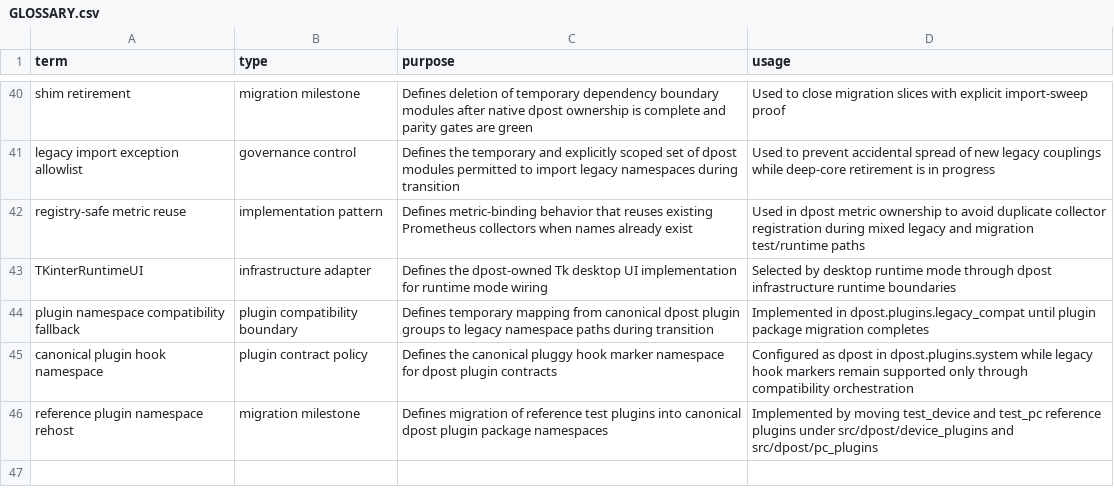
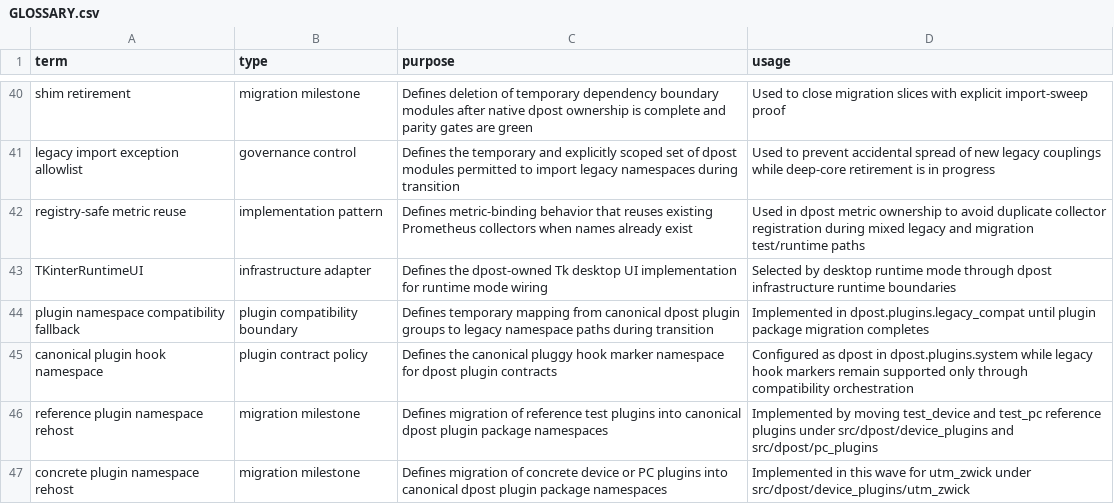
Before and after one commit to altshiftj/dpost-v2-refactor, a CSV file: GLOSSARY.csv, drawn as a sheet; only a part is shown, gaps mark what is left out.

Commit message:
feat(migration): rehost utm_zwick plugin under dpost namespace

```diff
--- a/GLOSSARY.csv
+++ b/GLOSSARY.csv
@@ -46 +46,2 @@ canonical plugin hook namespace,plugin contract policy,Defines the canonical plu
 reference plugin namespace rehost,migration milestone,Defines migration of reference test plugins into canonical dpost plugin package namespaces,Implemented by moving test_device and test_pc reference plugins under src/dpost/device_plugins and src/dpost/pc_plugins
+concrete plugin namespace rehost,migration milestone,Defines migration of concrete device or PC plugins into canonical dpost plugin package namespaces,Implemented in this wave for utm_zwick under src/dpost/device_plugins/utm_zwick
```
Also changed, not shown: 8 other files.
